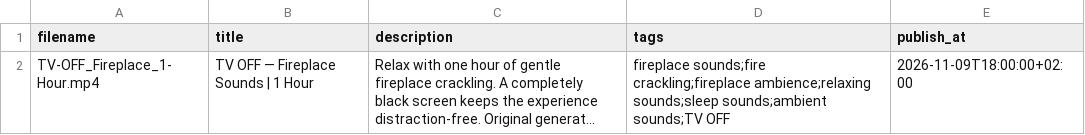
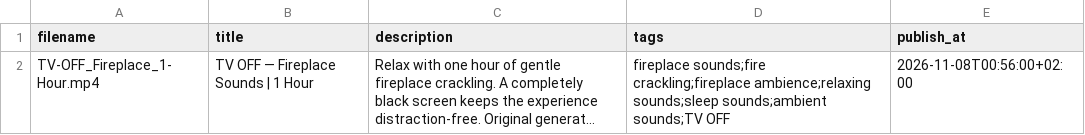
Before and after one commit to Rsychs/TV-OFF-AutoPublisher, a CSV file: schedule.csv, drawn as a sheet; long unchanged cells end in …; the diff names each change by its address in the sheet, - before the commit and + after, or states it on an @@ line.

Commit message:
Set fireplace video to publish immediately for test

```diff
--- a/schedule.csv
+++ b/schedule.csv
-E2 (publish_at): 2026-11-09T18:00:00+02:00
+E2 (publish_at): 2026-11-08T00:56:00+02:00
```
